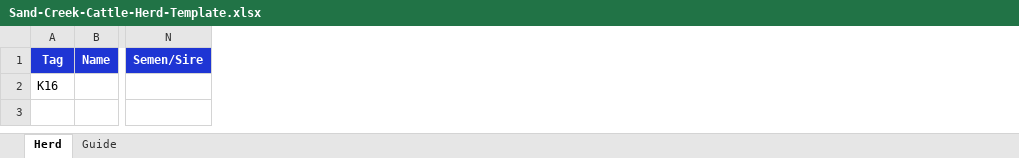
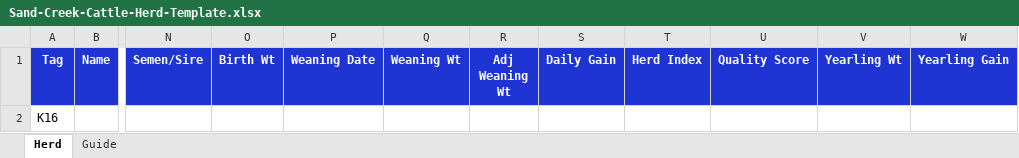
Before and after one commit to krandall926-max/Cattle_Tracker, an Excel workbook: docs/Sand-Creek-Cattle-Herd-Template.xlsx, sheet Herd, drawn as a sheet; only a part is shown, gaps mark what is left out; values as stored, in another font and other column widths than the file's, no borders; the diff names each change by its address in the sheet, - before the commit and + after, or states it on an @@ line.

```diff
--- a/docs/Sand-Creek-Cattle-Herd-Template.xlsx (sheet Herd)
+++ b/docs/Sand-Creek-Cattle-Herd-Template.xlsx (sheet Herd)
+column O (Birth Wt), empty
+column P (Weaning Date), empty
+column Q (Weaning Wt), empty
+column R (Adj Weaning Wt), empty
+column S (Daily Gain), empty
+column T (Herd Index), empty
+column U (Quality Score), empty
+column V (Yearling Wt), empty
+column W (Yearling Gain), empty
```
Also changed, not shown: sheet Guide, 5 other files.
